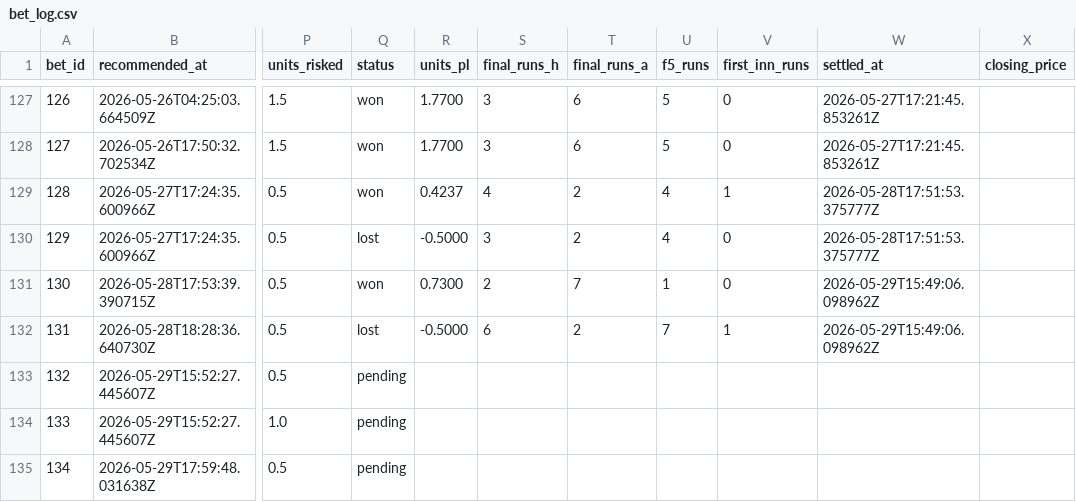
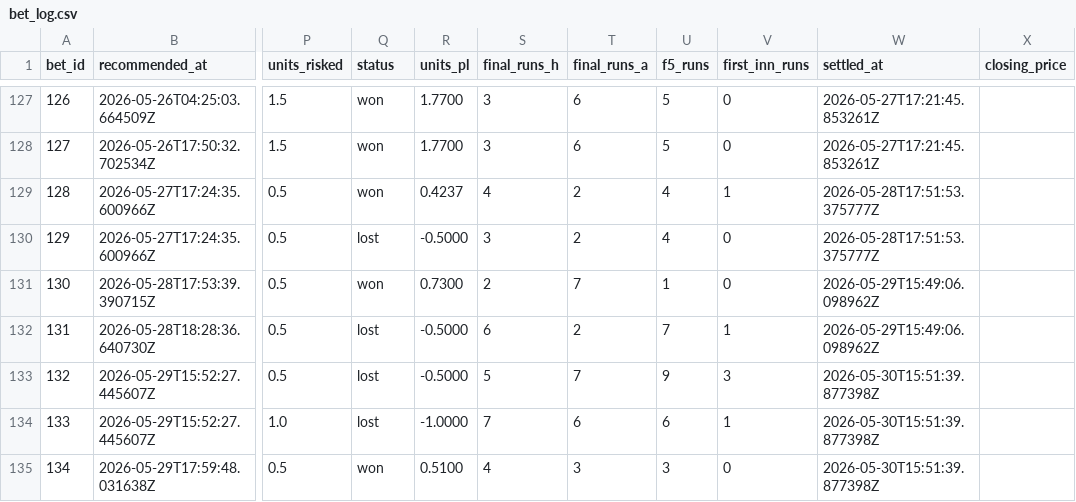
Before and after one commit to Scottguts/mlb-sharp, a CSV file: mlb_data/bet_log.csv, drawn as a sheet; only a part is shown, gaps mark what is left out; the diff names each change by its address in the sheet, - before the commit and + after, or states it on an @@ line.

```diff
--- a/mlb_data/bet_log.csv
+++ b/mlb_data/bet_log.csv
-Q133:Q134 (status): pending
+Q133:Q134 (status): lost
-R133 (units_pl): (empty)
+R133 (units_pl): -0.5000
-S133 (final_runs_h): (empty)
+S133 (final_runs_h): 5
-T133 (final_runs_a): (empty)
+T133 (final_runs_a): 7
-U133 (f5_runs): (empty)
+U133 (f5_runs): 9
-V133 (first_inn_runs): (empty)
+V133 (first_inn_runs): 3
-W133:W135 (settled_at): (empty)
+W133:W135 (settled_at): 2026-05-30T15:51:39.877398Z
-R134 (units_pl): (empty)
+R134 (units_pl): -1.0000
-S134 (final_runs_h): (empty)
+S134 (final_runs_h): 7
-T134 (final_runs_a): (empty)
+T134 (final_runs_a): 6
-U134 (f5_runs): (empty)
+U134 (f5_runs): 6
-V134 (first_inn_runs): (empty)
+V134 (first_inn_runs): 1
-Q135 (status): pending
+Q135 (status): won
-R135 (units_pl): (empty)
+R135 (units_pl): 0.5100
-S135 (final_runs_h): (empty)
+S135 (final_runs_h): 4
-T135 (final_runs_a): (empty)
+T135 (final_runs_a): 3
-U135 (f5_runs): (empty)
+U135 (f5_runs): 3
-V135 (first_inn_runs): (empty)
+V135 (first_inn_runs): 0
```
Also changed, not shown: 28 other files.
